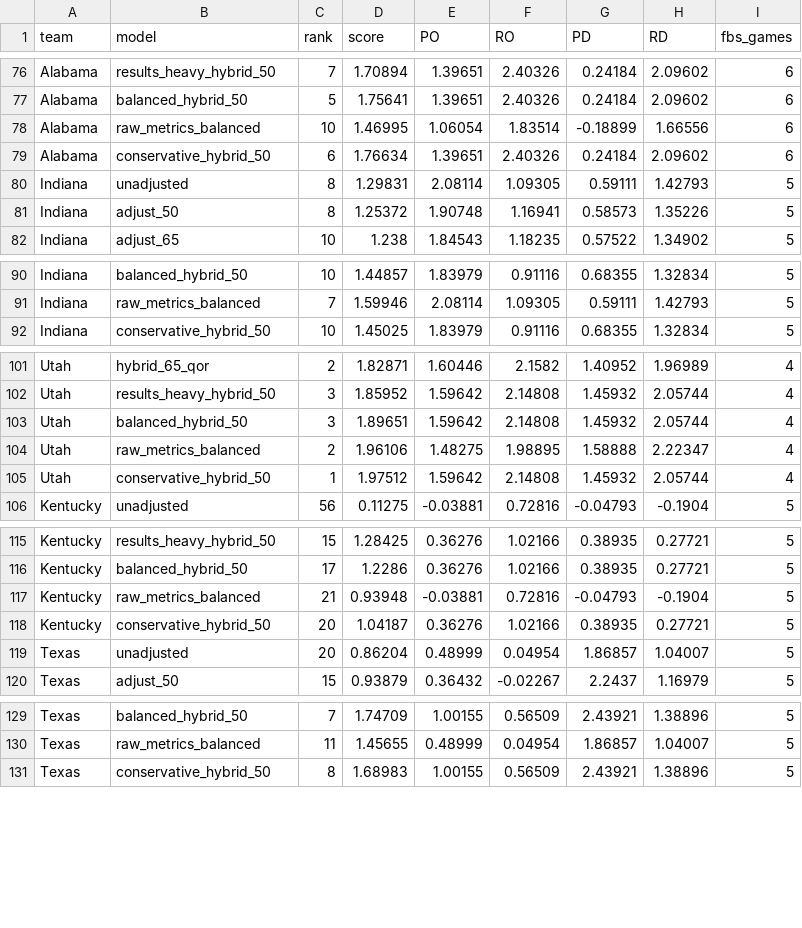
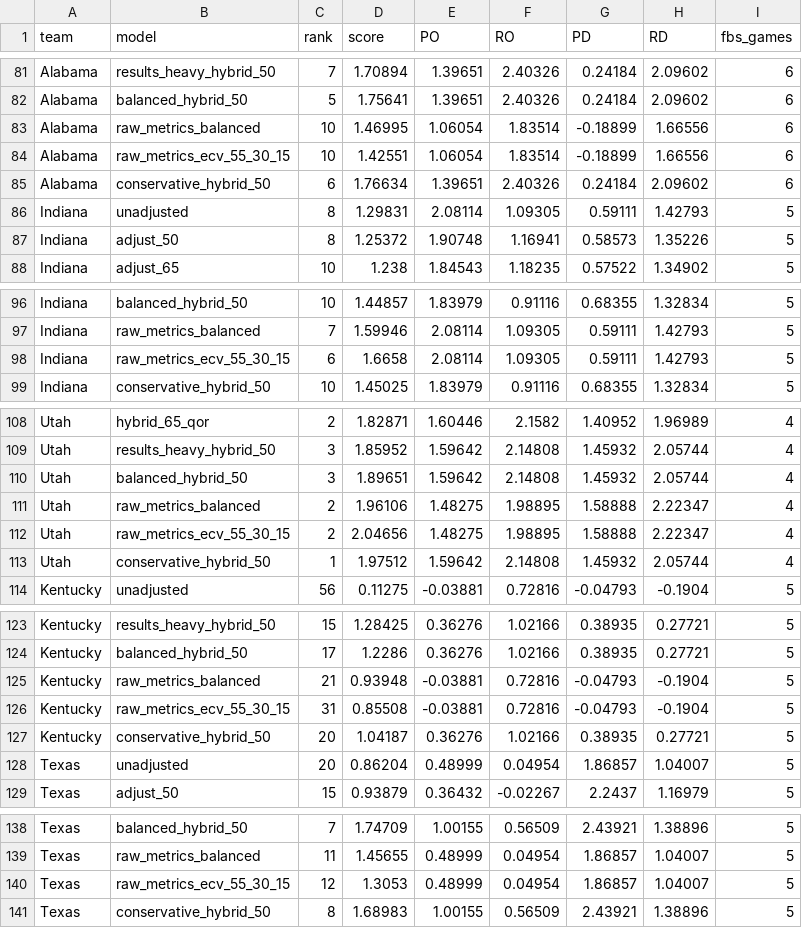
Before and after one commit to thomaspyrda/match-lab-college-football-data, a CSV file: data/research/2026/opponent_gap_watchlist.csv, drawn as a sheet; only a part is shown, gaps mark what is left out; the diff covers the shown part only; the diff names each change by its address in the sheet, - before the commit and + after, or states it on an @@ line.

```diff
--- a/data/research/2026/opponent_gap_watchlist.csv
+++ b/data/research/2026/opponent_gap_watchlist.csv
+row 84: Alabama | raw_metrics_ecv_55_30_15 | 10 | 1.42551 | 1.06054 | 1.83514 | -0.18899 | 1.66556 | 6
+row 98: Indiana | raw_metrics_ecv_55_30_15 | 6 | 1.6658 | 2.08114 | 1.09305 | 0.59111 | 1.42793 | 5
+row 112: Utah | raw_metrics_ecv_55_30_15 | 2 | 2.04656 | 1.48275 | 1.98895 | 1.58888 | 2.22347 | 4
+row 126: Kentucky | raw_metrics_ecv_55_30_15 | 31 | 0.85508 | -0.03881 | 0.72816 | -0.04793 | -0.1904 | 5
+row 140: Texas | raw_metrics_ecv_55_30_15 | 12 | 1.3053 | 0.48999 | 0.04954 | 1.86857 | 1.04007 | 5
```
Also changed, not shown: 7 added rows elsewhere in this file, data/research/2026/top25_comparison.csv, 3 other files.
